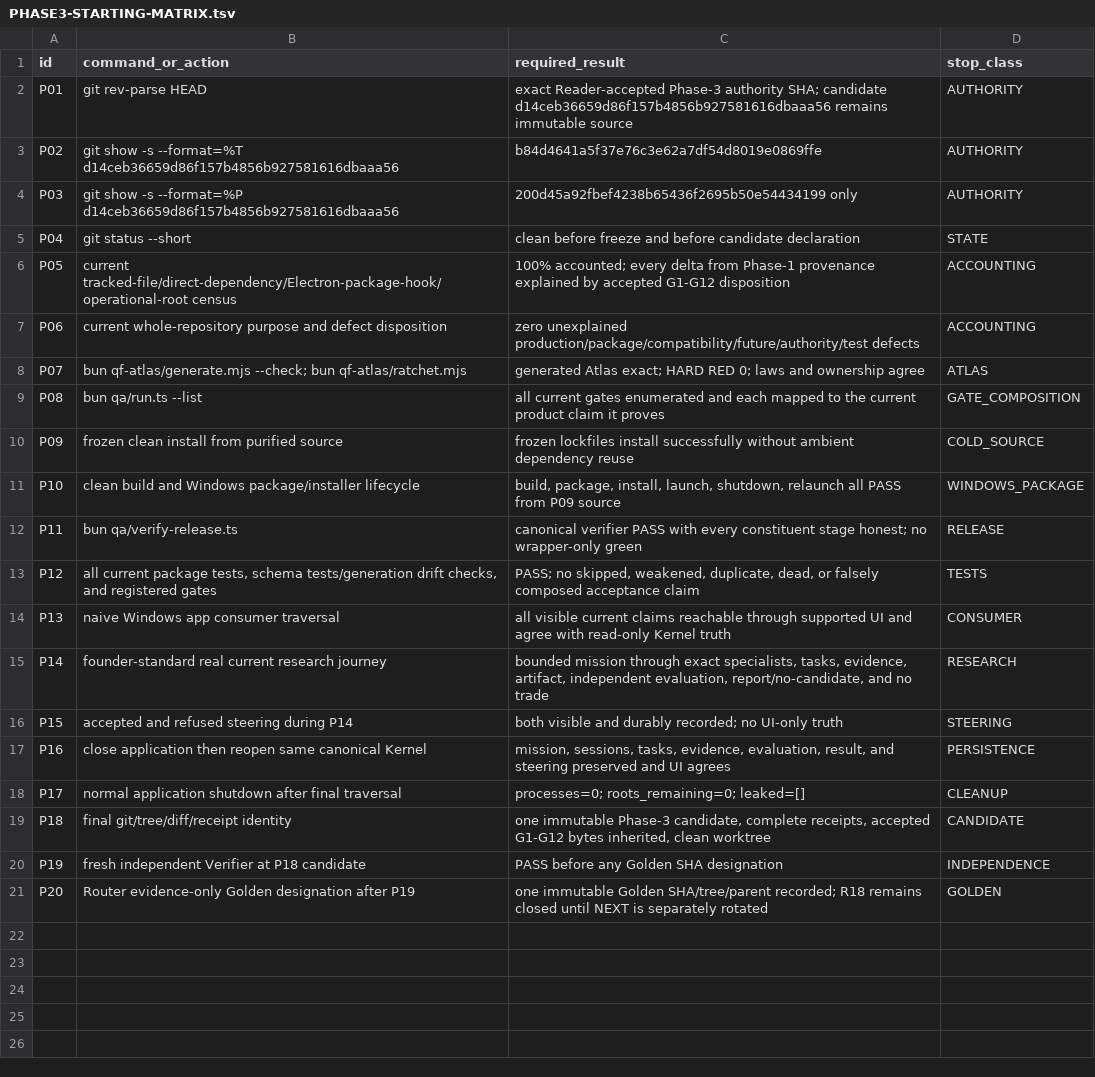
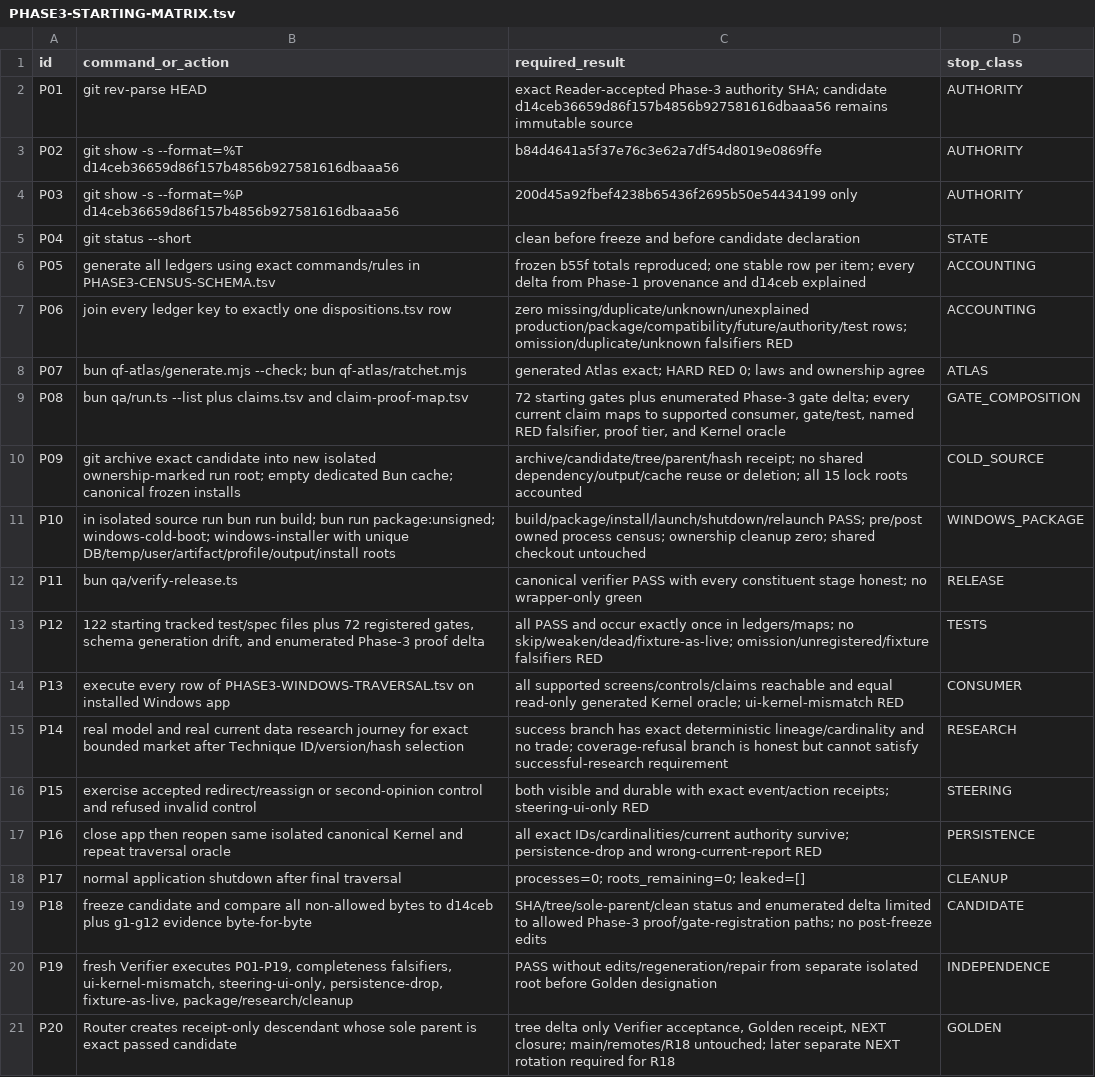
Before and after one commit to SidNig21/QuantFlow-Ontology, a TSV file: docs/orders/evidence/golden-baseline/phase3/PHASE3-STARTING-MATRIX.tsv, drawn as a sheet.

Commit message:
docs(golden): make phase 3 closure finite

```diff
--- a/docs/orders/evidence/golden-baseline/phase3/PHASE3-STARTING-MATRIX.tsv
+++ b/docs/orders/evidence/golden-baseline/phase3/PHASE3-STARTING-MATRIX.tsv
@@ -5,17 +5,17 @@ P03	git show -s --format=%P d14ceb36659d86f157b4856b927581616dbaaa56	200d45a92fb
 P04	git status --short	clean before freeze and before candidate declaration	STATE
-P05	current tracked-file/direct-dependency/Electron-package-hook/operational-root census	100% accounted; every delta from Phase-1 provenance explained by accepted G1-G12 disposition	ACCOUNTING
-P06	current whole-repository purpose and defect disposition	zero unexplained production/package/compatibility/future/authority/test defects	ACCOUNTING
+P05	generate all ledgers using exact commands/rules in PHASE3-CENSUS-SCHEMA.tsv	frozen b55f totals reproduced; one stable row per item; every delta from Phase-1 provenance and d14ceb explained	ACCOUNTING
+P06	join every ledger key to exactly one dispositions.tsv row	zero missing/duplicate/unknown/unexplained production/package/compatibility/future/authority/test rows; omission/duplicate/unknown falsifiers RED	ACCOUNTING
 P07	bun qf-atlas/generate.mjs --check; bun qf-atlas/ratchet.mjs	generated Atlas exact; HARD RED 0; laws and ownership agree	ATLAS
-P08	bun qa/run.ts --list	all current gates enumerated and each mapped to the current product claim it proves	GATE_COMPOSITION
-P09	frozen clean install from purified source	frozen lockfiles install successfully without ambient dependency reuse	COLD_SOURCE
-P10	clean build and Windows package/installer lifecycle	build, package, install, launch, shutdown, relaunch all PASS from P09 source	WINDOWS_PACKAGE
+P08	bun qa/run.ts --list plus claims.tsv and claim-proof-map.tsv	72 starting gates plus enumerated Phase-3 gate delta; every current claim maps to supported consumer, gate/test, named RED falsifier, proof tier, and Kernel oracle	GATE_COMPOSITION
+P09	git archive exact candidate into new isolated ownership-marked run root; empty dedicated Bun cache; canonical frozen installs	archive/candidate/tree/parent/hash receipt; no shared dependency/output/cache reuse or deletion; all 15 lock roots accounted	COLD_SOURCE
+P10	in isolated source run bun run build; bun run package:unsigned; windows-cold-boot; windows-installer with unique DB/temp/user/artifact/profile/output/install roots	build/package/install/launch/shutdown/relaunch PASS; pre/post owned process census; ownership cleanup zero; shared checkout untouched	WINDOWS_PACKAGE
 P11	bun qa/verify-release.ts	canonical verifier PASS with every constituent stage honest; no wrapper-only green	RELEASE
-P12	all current package tests, schema tests/generation drift checks, and registered gates	PASS; no skipped, weakened, duplicate, dead, or falsely composed acceptance claim	TESTS
-P13	naive Windows app consumer traversal	all visible current claims reachable through supported UI and agree with read-only Kernel truth	CONSUMER
-P14	founder-standard real current research journey	bounded mission through exact specialists, tasks, evidence, artifact, independent evaluation, report/no-candidate, and no trade	RESEARCH
-P15	accepted and refused steering during P14	both visible and durably recorded; no UI-only truth	STEERING
-P16	close application then reopen same canonical Kernel	mission, sessions, tasks, evidence, evaluation, result, and steering preserved and UI agrees	PERSISTENCE
+P12	122 starting tracked test/spec files plus 72 registered gates, schema generation drift, and enumerated Phase-3 proof delta	all PASS and occur exactly once in ledgers/maps; no skip/weaken/dead/fixture-as-live; omission/unregistered/fixture falsifiers RED	TESTS
+P13	execute every row of PHASE3-WINDOWS-TRAVERSAL.tsv on installed Windows app	all supported screens/controls/claims reachable and equal read-only generated Kernel oracle; ui-kernel-mismatch RED	CONSUMER
+P14	real model and real current data research journey for exact bounded market after Technique ID/version/hash selection	success branch has exact deterministic lineage/cardinality and no trade; coverage-refusal branch is honest but cannot satisfy successful-research requirement	RESEARCH
+P15	exercise accepted redirect/reassign or second-opinion control and refused invalid control	both visible and durable with exact event/action receipts; steering-ui-only RED	STEERING
+P16	close app then reopen same isolated canonical Kernel and repeat traversal oracle	all exact IDs/cardinalities/current authority survive; persistence-drop and wrong-current-report RED	PERSISTENCE
 P17	normal application shutdown after final traversal	processes=0; roots_remaining=0; leaked=[]	CLEANUP
-P18	final git/tree/diff/receipt identity	one immutable Phase-3 candidate, complete receipts, accepted G1-G12 bytes inherited, clean worktree	CANDIDATE
-P19	fresh independent Verifier at P18 candidate	PASS before any Golden SHA designation	INDEPENDENCE
-P20	Router evidence-only Golden designation after P19	one immutable Golden SHA/tree/parent recorded; R18 remains closed until NEXT is separately rotated	GOLDEN
+P18	freeze candidate and compare all non-allowed bytes to d14ceb plus g1-g12 evidence byte-for-byte	SHA/tree/sole-parent/clean status and enumerated delta limited to allowed Phase-3 proof/gate-registration paths; no post-freeze edits	CANDIDATE
+P19	fresh Verifier executes P01-P19, completeness falsifiers, ui-kernel-mismatch, steering-ui-only, persistence-drop, fixture-as-live, package/research/cleanup	PASS without edits/regeneration/repair from separate isolated root before Golden designation	INDEPENDENCE
+P20	Router creates receipt-only descendant whose sole parent is exact passed candidate	tree delta only Verifier acceptance, Golden receipt, NEXT closure; main/remotes/R18 untouched; later separate NEXT rotation required for R18	GOLDEN
```
Also changed, not shown: docs/orders/evidence/golden-baseline/phase3/PHASE3-SURFACE-MANIFEST.tsv, 5 other files.
